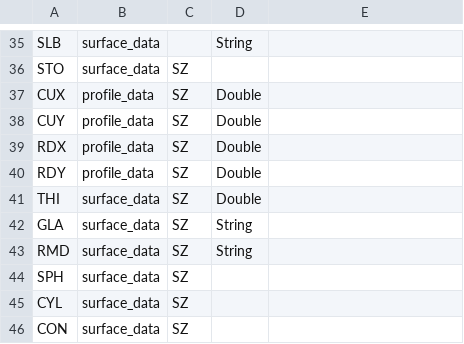
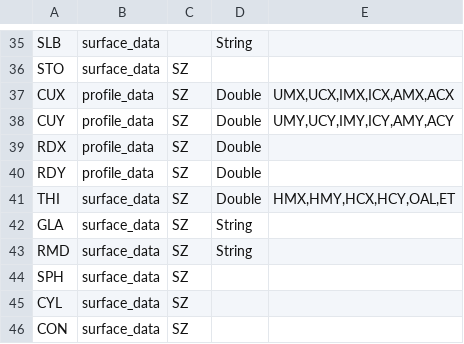
Before and after one commit to mjhoptics/ray-optics, a CSV file: src/rayoptics/codev/tla_mapping.csv, drawn as a sheet; only a part is shown, gaps mark what is left out.

```diff
--- a/src/rayoptics/codev/tla_mapping.csv
+++ b/src/rayoptics/codev/tla_mapping.csv
@@ -36,7 +36,7 @@ SLB,surface_data,,String,
 STO,surface_data,SZ,,
-CUX,profile_data,SZ,Double,
-CUY,profile_data,SZ,Double,
+CUX,profile_data,SZ,Double,"UMX,UCX,IMX,ICX,AMX,ACX"
+CUY,profile_data,SZ,Double,"UMY,UCY,IMY,ICY,AMY,ACY"
 RDX,profile_data,SZ,Double,
 RDY,profile_data,SZ,Double,
-THI,surface_data,SZ,Double,
+THI,surface_data,SZ,Double,"HMX,HMY,HCX,HCY,OAL,ET"
 GLA,surface_data,SZ,String,
```
Also changed, not shown: 3 other files.
